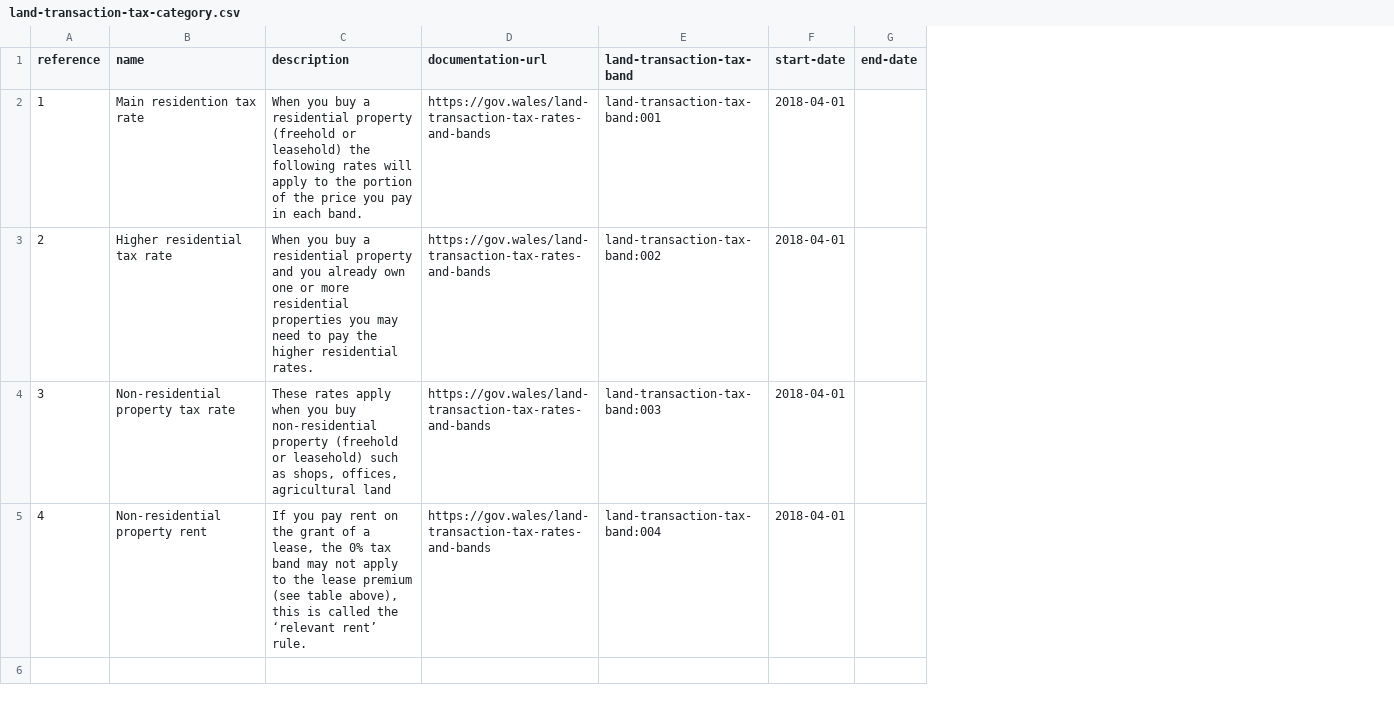
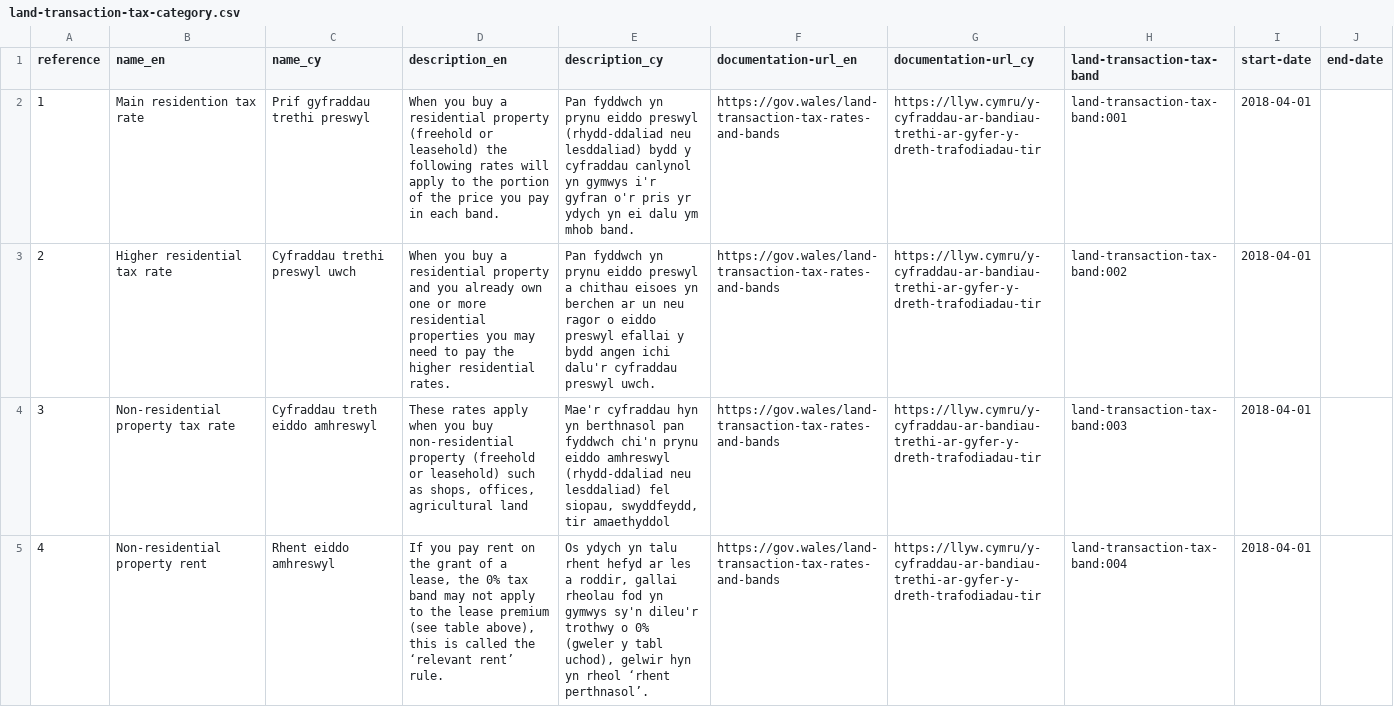
Before and after one commit to welsh-revenue-authority/land-and-property-datasets, a CSV file: data/land-transaction-tax-category.csv, drawn as a sheet; addresses are those after the commit; the diff names each change by its address in the sheet, - before the commit and + after, or states it on an @@ line.

```diff
--- a/data/land-transaction-tax-category.csv
+++ b/data/land-transaction-tax-category.csv
+column C (name_cy), rows 2-5: Prif gyfraddau trethi preswyl | Cyfraddau trethi preswyl uwch | Cyfraddau treth eiddo amhreswyl | Rhent eiddo amhreswyl
+column E (description_cy), rows 2-5: Pan fyddwch yn prynu eiddo preswyl (rhydd-ddaliad neu lesddaliad) bydd y cyfraddau canlynol yn gymwys i'r gyfran o'r pris yr ydych yn ei dalu ym mhob band. | Pan fyddwch yn prynu eiddo preswyl a chithau eisoes yn berchen ar un neu ragor o eiddo preswyl efallai y bydd angen ichi dalu'r cyfraddau preswyl uwch. | Mae'r cyfraddau hyn yn berthnasol pan fyddwch chi'n prynu eiddo amhreswyl (rhydd-ddaliad neu lesddaliad) fel siopau, swyddfeydd, tir amaethyddol | Os ydych yn talu rhent hefyd ar les a roddir, gallai rheolau fod yn gymwys sy'n dileu'r trothwy o 0% (gweler y tabl uchod), gelwir hyn yn rheol ‘rhent perthnasol’.
+column G (documentation-url_cy), rows 2-5: all https://llyw.cymru/y-cyfraddau-ar-bandiau-trethi-ar-gyfer-y-dreth-trafodiadau-tir
-B1: name
+B1: name_en
-D1: description
+D1: description_en
-F1: documentation-url
+F1: documentation-url_en
```
Also changed, not shown: data/land-transaction-tax-rate.csv, 2 other files.
